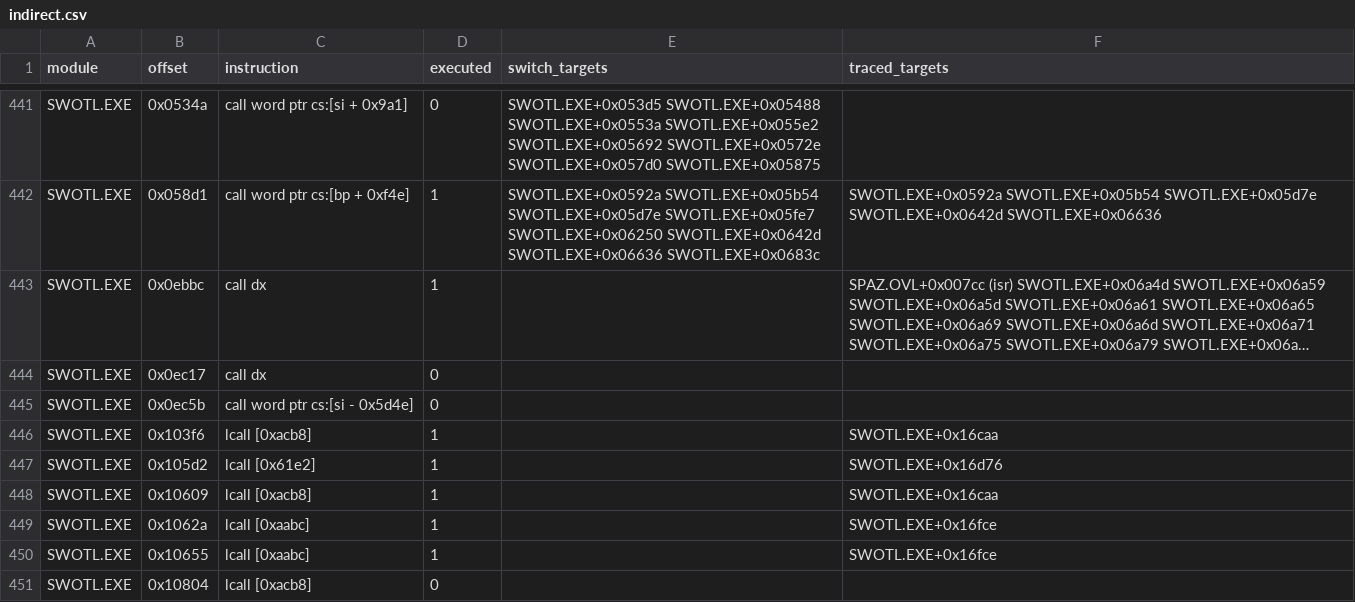
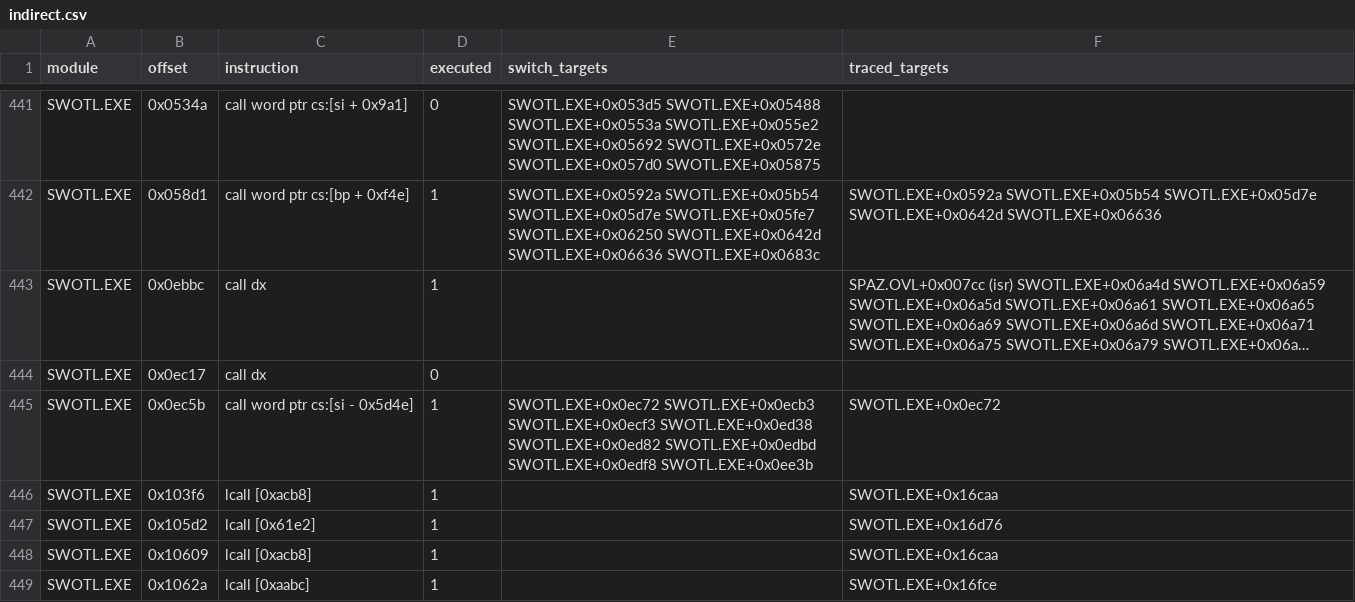
Before and after one commit to Vesuri/swotl, a CSV file: annotations/indirect.csv, drawn as a sheet; only a part is shown, gaps mark what is left out; the shorter side is filled out with more unchanged rows; long unchanged cells end in …; the diff names each change by its address in the sheet, - before the commit and + after, or states it on an @@ line.

Commit message:
Fix indirect renderer dispatch into self-modified cell walks
Route unresolved near transfers through guarded walks in the same CS, with decoder-proved flag preservation and caller continuation liveness. Add the missing eight-entry renderer table and DOSBox-X demo and steep-bank references.

Reproduced 0CBD:2BDE at SWOTL.EXE+EC17 on both 68030 and 68040. Fixed replays complete 1878 and 1876 calls respectively. All make gates checks pass, including new table-target and lower/upper-bound sabotage plants. Poll points and existing live-flag sets are unchanged.

Close open-work 25; retain the separate alignment discrepancy under 14b. Generated code, captures and reference data remain local.

```diff
--- a/annotations/indirect.csv
+++ b/annotations/indirect.csv
-D445 (executed): 0
+D445 (executed): 1
-E445 (switch_targets): (empty)
+E445 (switch_targets): SWOTL.EXE+0x0ec72 SWOTL.EXE+0x0ecb3 SWOTL.EXE+0x0ecf3 SWOTL.EXE+0x0ed38 SWOTL.EXE+0x0ed82 SWOTL.EXE+0x0edbd SWOTL.EXE+0x0edf8 SWOTL.EXE+0x0ee3b
-F445 (traced_targets): (empty)
+F445 (traced_targets): SWOTL.EXE+0x0ec72
```
Also changed, not shown: annotations/tables.csv, reference/coverage.csv, 11 other files.
